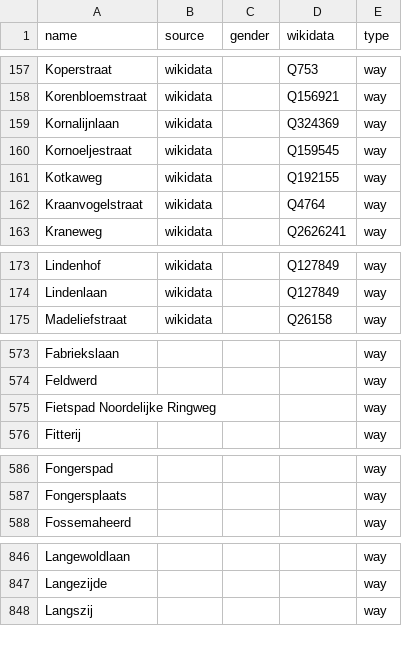
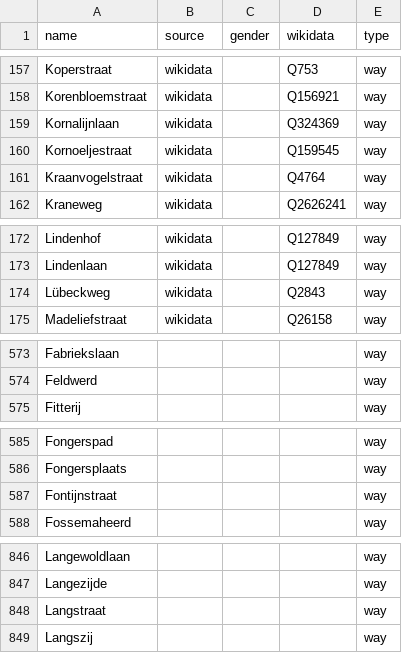
Before and after one commit to EqualStreetNames/equalstreetnames-groningen, a CSV file: data/other.csv, drawn as a sheet; only a part is shown, gaps mark what is left out; removed rows and columns are numbered as before the commit, all else as after; the diff covers the shown part only; the diff names each change by its address in the sheet, - before the commit and + after, or states it on an @@ line.

```diff
--- a/data/other.csv
+++ b/data/other.csv
-row 161: Kotkaweg | wikidata |  | Q192155 | way
+row 174: Lübeckweg | wikidata |  | Q2843 | way
-row 575: Fietspad Noordelijke Ringweg |  |  |  | way
+row 587: Fontijnstraat |  |  |  | way
+row 848: Langstraat |  |  |  | way
```
Also changed, not shown: 3 added rows, 1 removed row and 1 edited cell elsewhere in this file, 2 other files.
